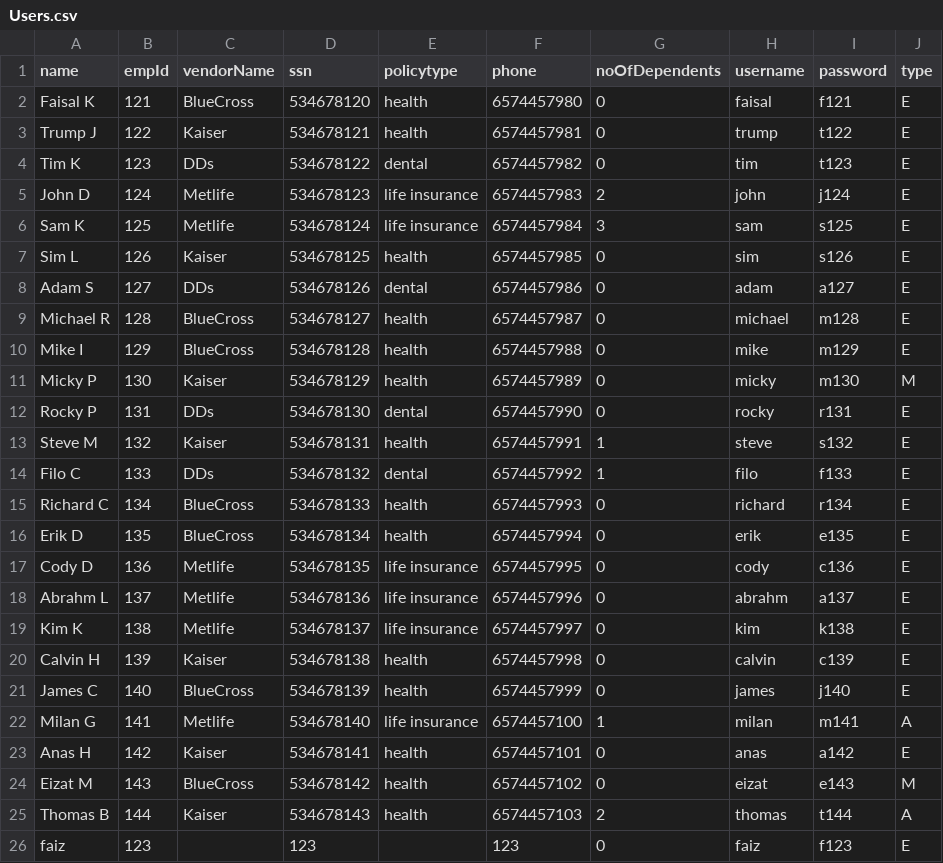
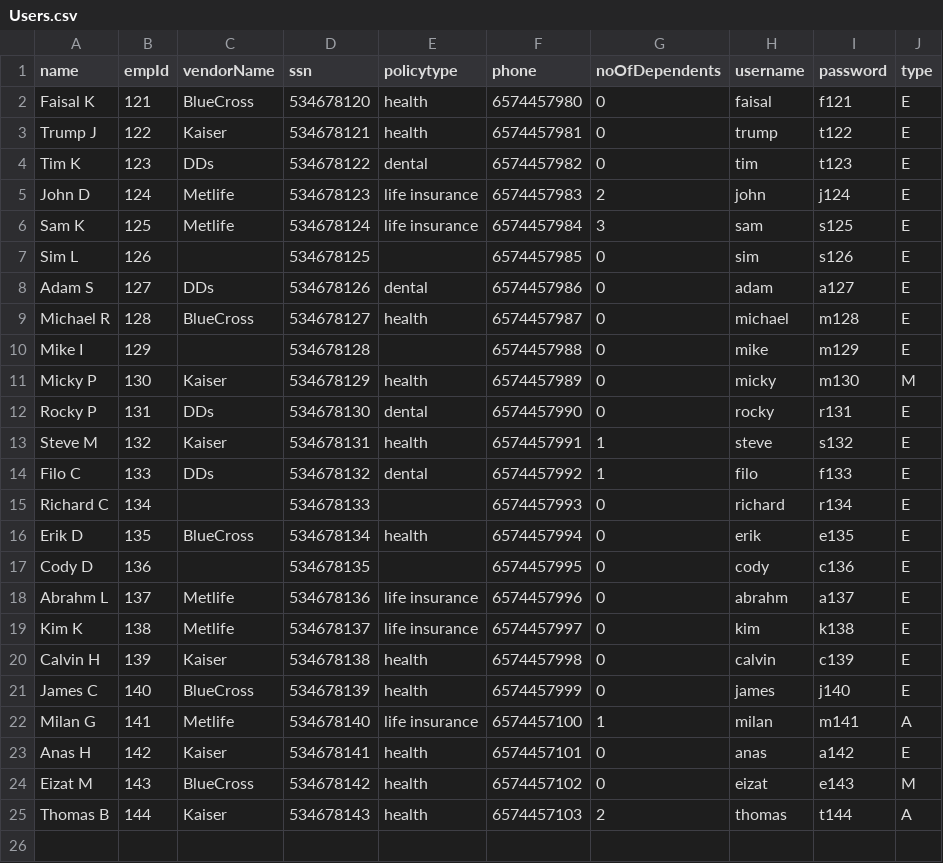
Before and after one commit to faisalforcode/EmployeeBenefitSystem, a CSV file: resources/Users.csv, drawn as a sheet.

```diff
--- a/resources/Users.csv
+++ b/resources/Users.csv
@@ -6,6 +6,6 @@ John D,124,Metlife,534678123,life insurance,6574457983,2,john,j124,E
 Sam K,125,Metlife,534678124,life insurance,6574457984,3,sam,s125,E
-Sim L,126,Kaiser,534678125,health,6574457985,0,sim,s126,E
+Sim L,126,,534678125,,6574457985,0,sim,s126,E
 Adam S,127,DDs,534678126,dental,6574457986,0,adam,a127,E
 Michael R,128,BlueCross,534678127,health,6574457987,0,michael,m128,E
-Mike I,129,BlueCross,534678128,health,6574457988,0,mike,m129,E
+Mike I,129,,534678128,,6574457988,0,mike,m129,E
 Micky P,130,Kaiser,534678129,health,6574457989,0,micky,m130,M
@@ -14,5 +14,5 @@ Steve M,132,Kaiser,534678131,health,6574457991,1,steve,s132,E
 Filo C,133,DDs,534678132,dental,6574457992,1,filo,f133,E
-Richard C,134,BlueCross,534678133,health,6574457993,0,richard,r134,E
+Richard C,134,,534678133,,6574457993,0,richard,r134,E
 Erik D,135,BlueCross,534678134,health,6574457994,0,erik,e135,E
-Cody D,136,Metlife,534678135,life insurance,6574457995,0,cody,c136,E
+Cody D,136,,534678135,,6574457995,0,cody,c136,E
 Abrahm L,137,Metlife,534678136,life insurance,6574457996,0,abrahm,a137,E
@@ -25,2 +25 @@ Eizat M,143,BlueCross,534678142,health,6574457102,0,eizat,e143,M
 Thomas B,144,Kaiser,534678143,health,6574457103,2,thomas,t144,A
-faiz,123,,123,,123,0,faiz,f123,E
```
Also changed, not shown: 6 other files.
